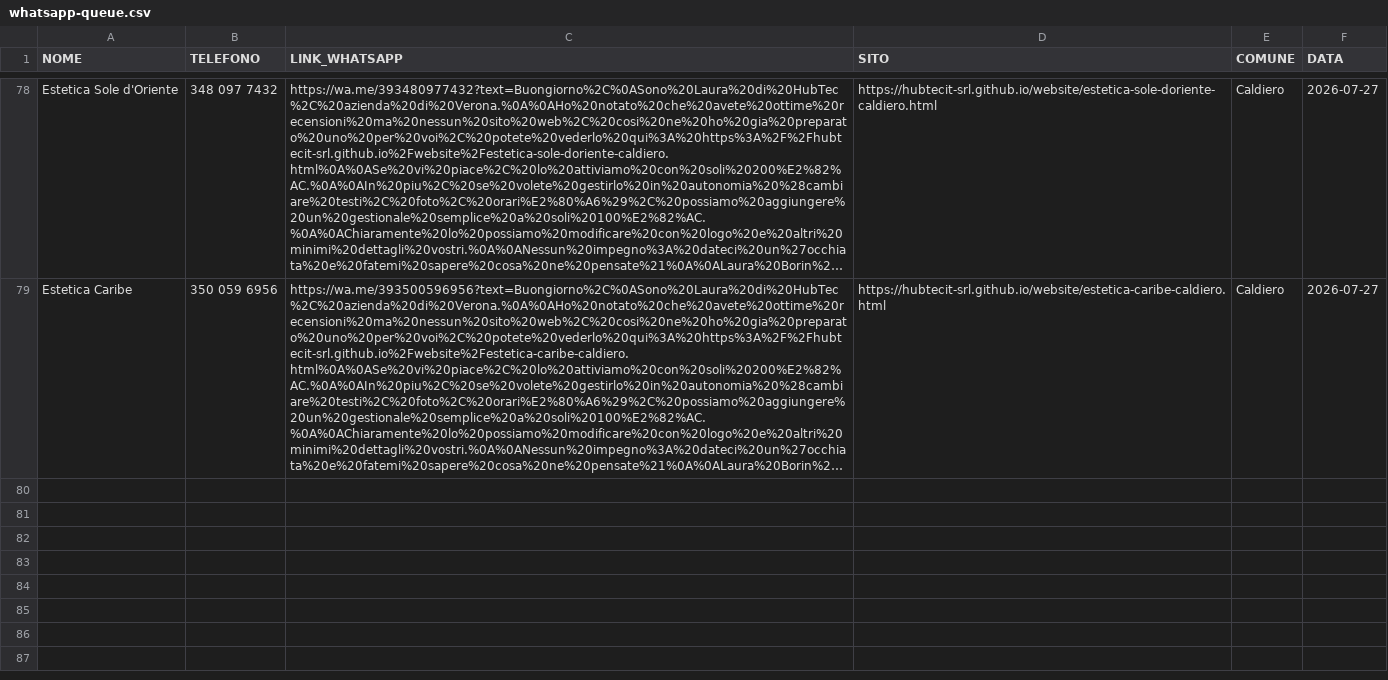
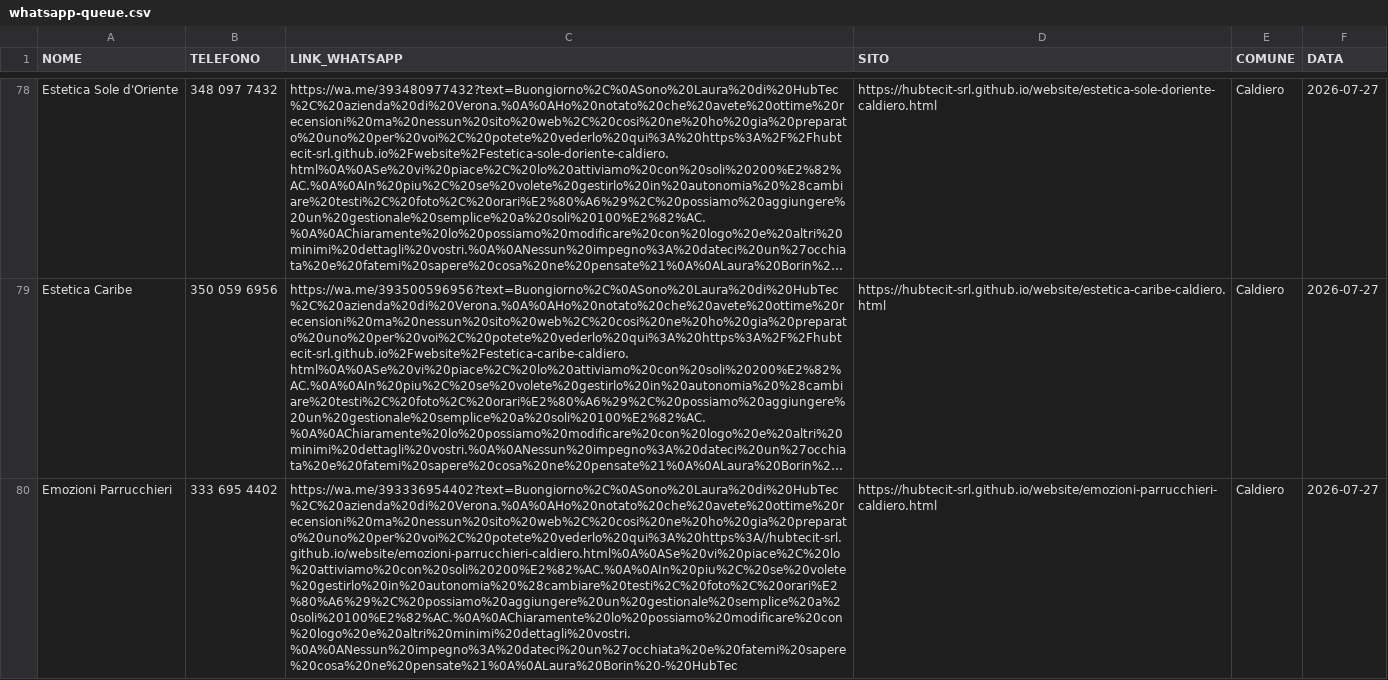
Before and after one commit to hubtecit-srl/website, a CSV file: whatsapp-queue.csv, drawn as a sheet; only a part is shown, gaps mark what is left out; long unchanged cells end in …; the diff covers the shown part only; the diff names each change by its address in the sheet, - before the commit and + after, or states it on an @@ line.

Commit message:
Siti parrucchieri Caldiero: Emozioni, Tatiana, CG, Rosalba (4 lead WhatsApp)

```diff
--- a/whatsapp-queue.csv
+++ b/whatsapp-queue.csv
+row 80: Emozioni Parrucchieri | 333 695 4402 | https://wa.me/393336954402?text=Buongiorno%2C%0ASono%20Laura%20di%20HubTec%2C%20azienda%20di%20Verona.%0A%0AHo%20notato%20che%20avete%20ottime%20recensioni%20ma%20nessun%20sito%20web%2C%20cosi%20ne%20ho%20gia%20preparato%20uno%20per%20voi%2C%20potete%20vederlo%20qui%3A%20https%3A//hubtecit-srl.github.io/website/emozioni-parrucchieri-caldiero.html%0A%0ASe%20vi%20piace%2C%20lo%20attiviamo%20con%20soli%20200%E2%82%AC.%0A%0AIn%20piu%2C%20se%20volete%20gestirlo%20in%20autonomia%20%28cambiare%20testi%2C%20foto%2C%20orari%E2%80%A6%29%2C%20possiamo%20aggiungere%20un%20gestionale%20semplice%20a%20soli%20100%E2%82%AC.%0A%0AChiaramente%20lo%20possiamo%20modificare%20con%20logo%20e%20altri%20minimi%20dettagli%20vostri.%0A%0ANessun%20impegno%3A%20dateci%20un%27occhiata%20e%20fatemi%20sapere%20cosa%20ne%20pensate%21%0A%0ALaura%20Borin%20-%20HubTec | https://hubtecit-srl.github.io/website/emozioni-parrucchieri-caldiero.html | Caldiero | 2026-07-27
```
Also changed, not shown: 3 added rows elsewhere in this file, 6 other files.
